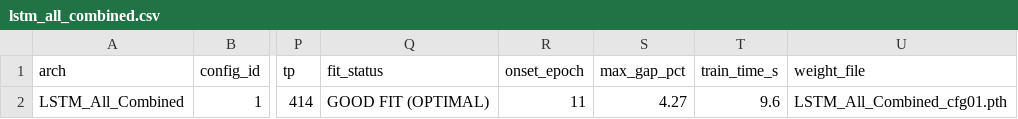
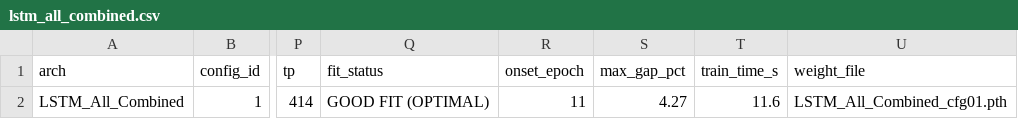
Before and after one commit to LahiruDilhara/research, a CSV file: mediapipeDetector/deepLearningModels/results/lstm_all_combined.csv, drawn as a sheet; only a part is shown, gaps mark what is left out; the diff names each change by its address in the sheet, - before the commit and + after, or states it on an @@ line.

Commit message:
removed quarantine data

```diff
--- a/mediapipeDetector/deepLearningModels/results/lstm_all_combined.csv
+++ b/mediapipeDetector/deepLearningModels/results/lstm_all_combined.csv
-T2 (train_time_s): 9.6
+T2 (train_time_s): 11.6
```
Also changed, not shown: mediapipeDetector/deepLearningModels/results/lstm_all_joints_vel.csv, mediapipeDetector/deepLearningModels/results/lstm_combined.csv, 10 other files.
